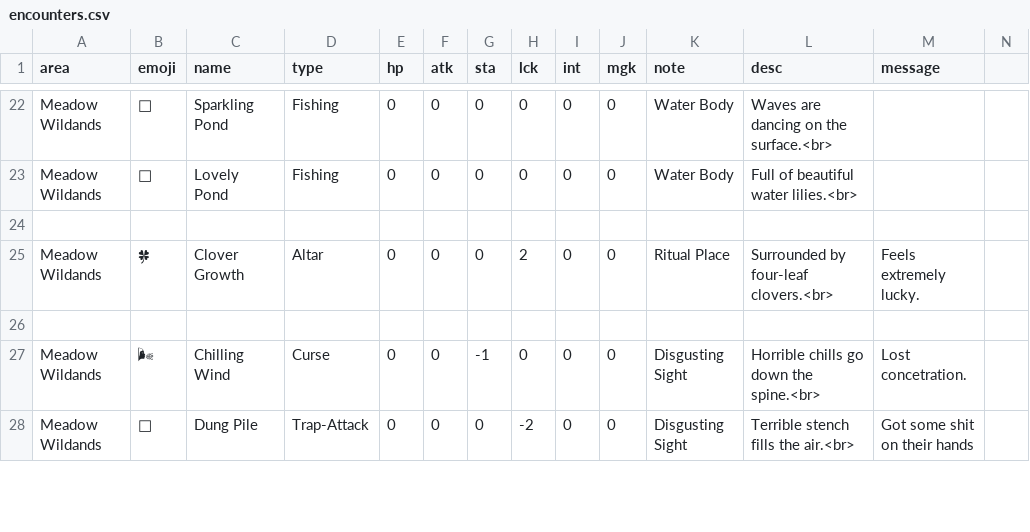
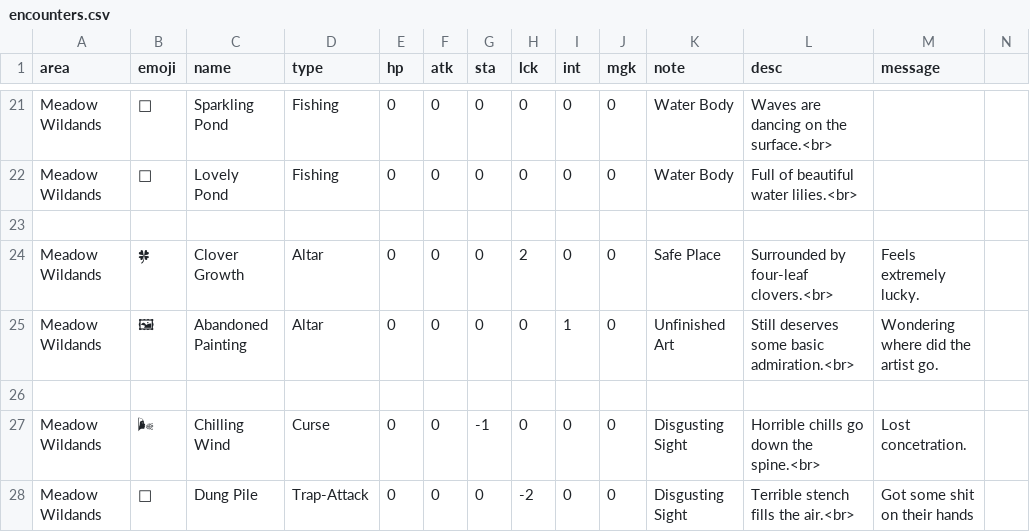
Before and after one commit to IGPenguin/webcrawler, a CSV file: data/encounters.csv, drawn as a sheet; only a part is shown, gaps mark what is left out; addresses are those after the commit; rows hold the shown columns only; the diff covers the shown part only; the diff names each change by its address in the sheet, - before the commit and + after, or states it on an @@ line.

```diff
--- a/data/encounters.csv
+++ b/data/encounters.csv
-K24 (note): Ritual Place
+K24 (note): Safe Place
+row 25: Meadow Wildands | 🖼 | Abandoned Painting | Altar | 0 | 0 | 0 | 0 | 1 | 0 | Unfinished Art | Still deserves some basic admiration.<br> | Wondering where did the artist go.
```
Also changed, not shown: 5 added rows, 2 removed rows and 8 edited cells elsewhere in this file, data/story.csv, 1 other file.
